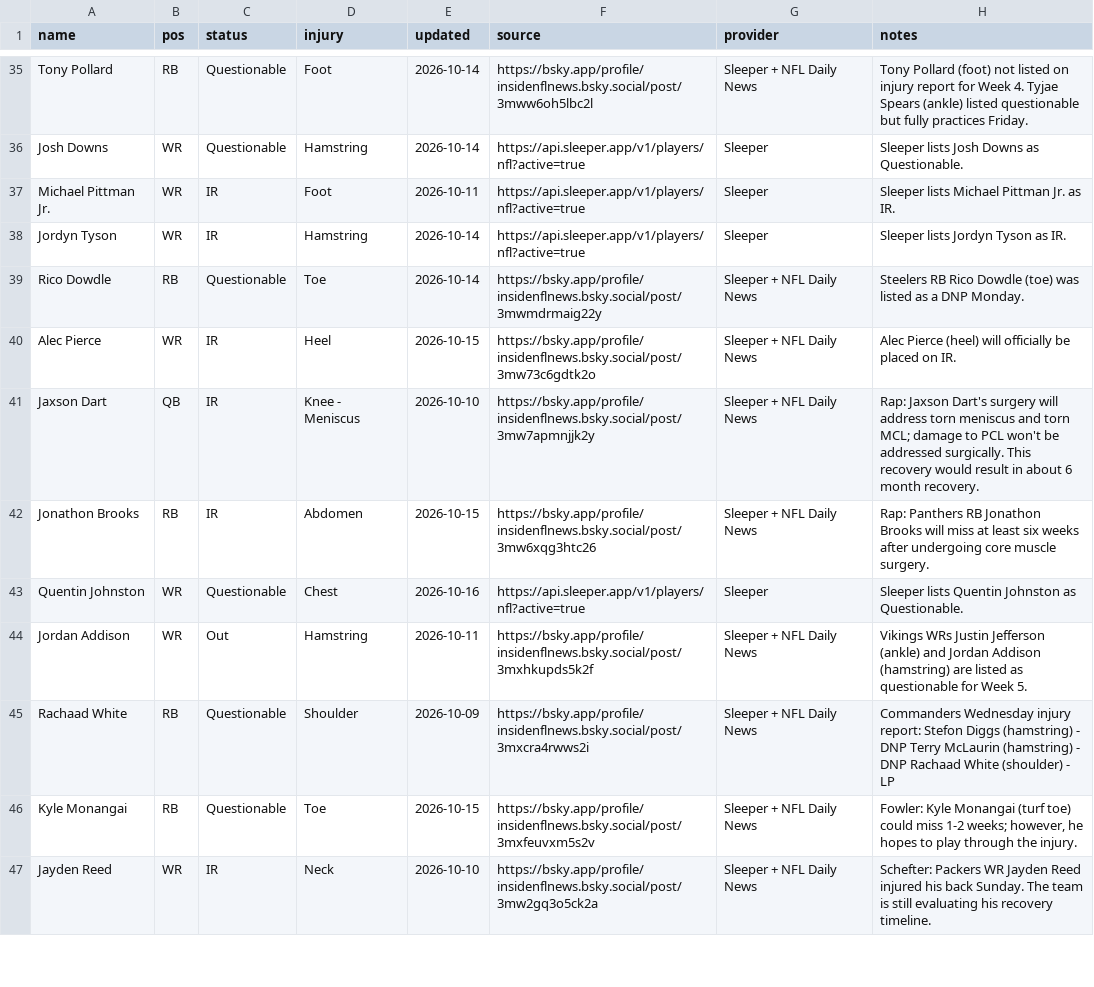
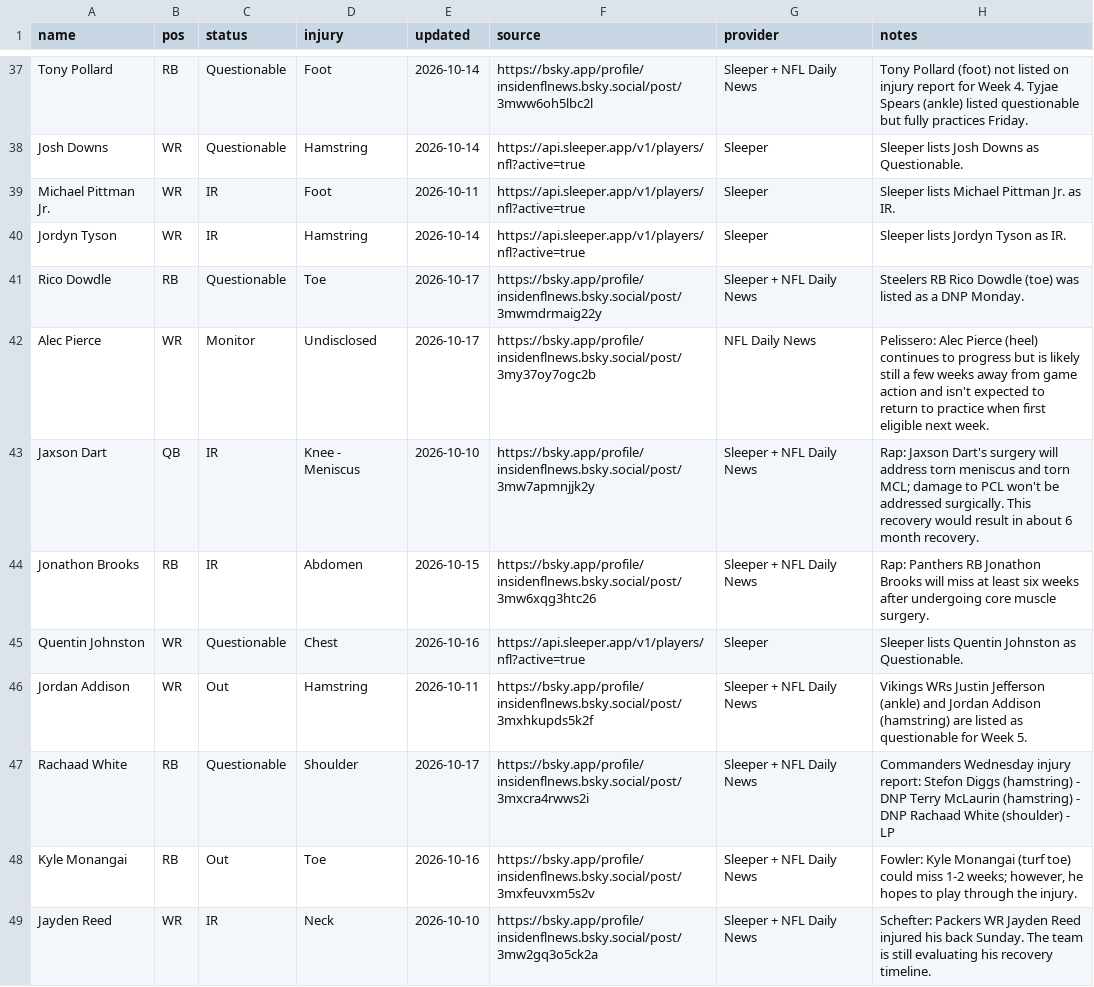
Before and after one commit to fowlergmu/private-draft-tools-x7k2, a CSV file: Data/Current Injuries.csv, drawn as a sheet; only a part is shown, gaps mark what is left out; the diff covers the shown part only.

```diff
--- a/Data/Current Injuries.csv
+++ b/Data/Current Injuries.csv
@@ -38,4 +40,4 @@ Michael Pittman Jr.,WR,IR,Foot,2026-10-11,https://api.sleeper.app/v1/players/nfl
 Jordyn Tyson,WR,IR,Hamstring,2026-10-14,https://api.sleeper.app/v1/players/nfl?active=true,Sleeper,Sleeper lists Jordyn Tyson as IR.
-Rico Dowdle,RB,Questionable,Toe,2026-10-14,https://bsky.app/profile/insidenflnews.bsky.social/post/3mwmdrmaig22y,Sleeper + NFL Daily News,Steelers RB Rico Dowdle (toe) was listed as a DNP Monday.
-Alec Pierce,WR,IR,Heel,2026-10-15,https://bsky.app/profile/insidenflnews.bsky.social/post/3mw73c6gdtk2o,Sleeper + NFL Daily News,Alec Pierce (heel) will officially be placed on IR.
+Rico Dowdle,RB,Questionable,Toe,2026-10-17,https://bsky.app/profile/insidenflnews.bsky.social/post/3mwmdrmaig22y,Sleeper + NFL Daily News,Steelers RB Rico Dowdle (toe) was listed as a DNP Monday.
+Alec Pierce,WR,Monitor,Undisclosed,2026-10-17,https://bsky.app/profile/insidenflnews.bsky.social/post/3my37oy7ogc2b,NFL Daily News,Pelissero: Alec Pierce (heel) continues to progress but is likely still a few weeks away from game action and isn't expected to return to practice when first eligible next week.
 Jaxson Dart,QB,IR,Knee - Meniscus,2026-10-10,https://bsky.app/profile/insidenflnews.bsky.social/post/3mw7apmnjjk2y,Sleeper + NFL Daily News,Rap: Jaxson Dart's surgery will address torn meniscus and torn MCL; damage to PCL won't be addressed surgically. This recovery would result in about 6 month recovery.
@@ -44,4 +46,4 @@ Quentin Johnston,WR,Questionable,Chest,2026-10-16,https://api.sleeper.app/v1/pla
 Jordan Addison,WR,Out,Hamstring,2026-10-11,https://bsky.app/profile/insidenflnews.bsky.social/post/3mxhkupds5k2f,Sleeper + NFL Daily News,Vikings WRs Justin Jefferson (ankle) and Jordan Addison (hamstring) are listed as questionable for Week 5.
-Rachaad White,RB,Questionable,Shoulder,2026-10-09,https://bsky.app/profile/insidenflnews.bsky.social/post/3mxcra4rwws2i,Sleeper + NFL Daily News,Commanders Wednesday injury report: Stefon Diggs (hamstring) - DNP Terry McLaurin (hamstring) - DNP Rachaad White (shoulder) - LP
-Kyle Monangai,RB,Questionable,Toe,2026-10-15,https://bsky.app/profile/insidenflnews.bsky.social/post/3mxfeuvxm5s2v,Sleeper + NFL Daily News,"Fowler: Kyle Monangai (turf toe) could miss 1-2 weeks; however, he hopes to play through the injury."
+Rachaad White,RB,Questionable,Shoulder,2026-10-17,https://bsky.app/profile/insidenflnews.bsky.social/post/3mxcra4rwws2i,Sleeper + NFL Daily News,Commanders Wednesday injury report: Stefon Diggs (hamstring) - DNP Terry McLaurin (hamstring) - DNP Rachaad White (shoulder) - LP
+Kyle Monangai,RB,Out,Toe,2026-10-16,https://bsky.app/profile/insidenflnews.bsky.social/post/3mxfeuvxm5s2v,Sleeper + NFL Daily News,"Fowler: Kyle Monangai (turf toe) could miss 1-2 weeks; however, he hopes to play through the injury."
 Jayden Reed,WR,IR,Neck,2026-10-10,https://bsky.app/profile/insidenflnews.bsky.social/post/3mw2gq3o5ck2a,Sleeper + NFL Daily News,Schefter: Packers WR Jayden Reed injured his back Sunday. The team is still evaluating his recovery timeline.
```
Also changed, not shown: 4 added rows, 8 removed rows and 43 edited cells elsewhere in this file.
